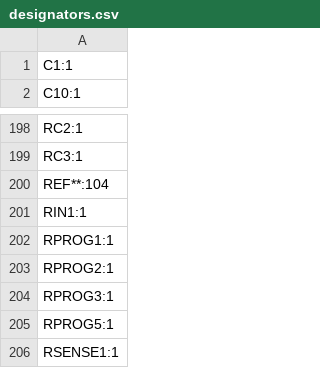
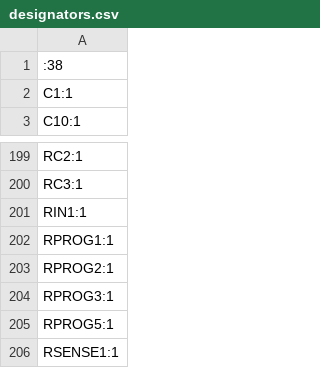
Before and after one commit to vacuumsens/pcb, a CSV file: TESTPCB/charging-circuit/production/designators.csv, drawn as a sheet; only a part is shown, gaps mark what is left out.

```diff
--- a/TESTPCB/charging-circuit/production/designators.csv
+++ b/TESTPCB/charging-circuit/production/designators.csv
@@ -1 +1,2 @@
+:38
 C1:1
@@ -199,3 +200,2 @@ RC2:1
 RC3:1
-REF**:104
 RIN1:1
```
Also changed, not shown: TESTPCB/bom.csv, TESTPCB/charging-circuit/production/bom.csv, 20 other files.
